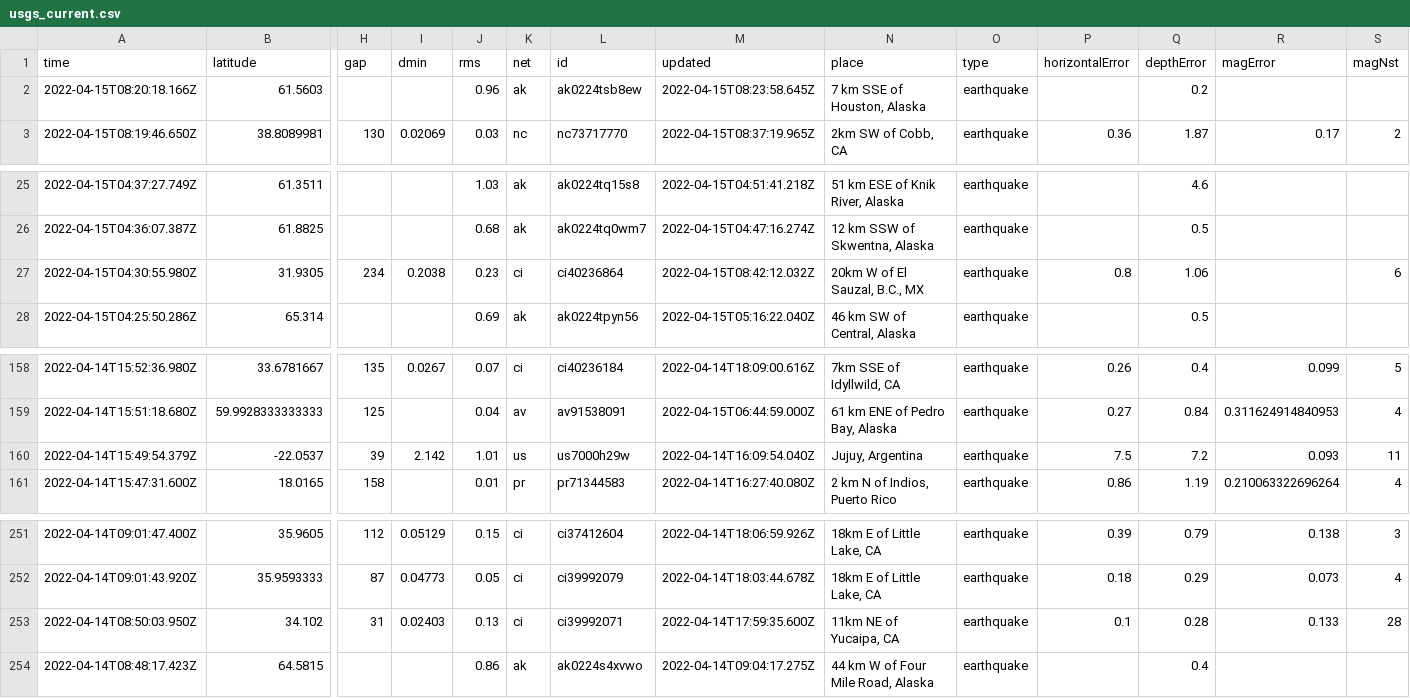
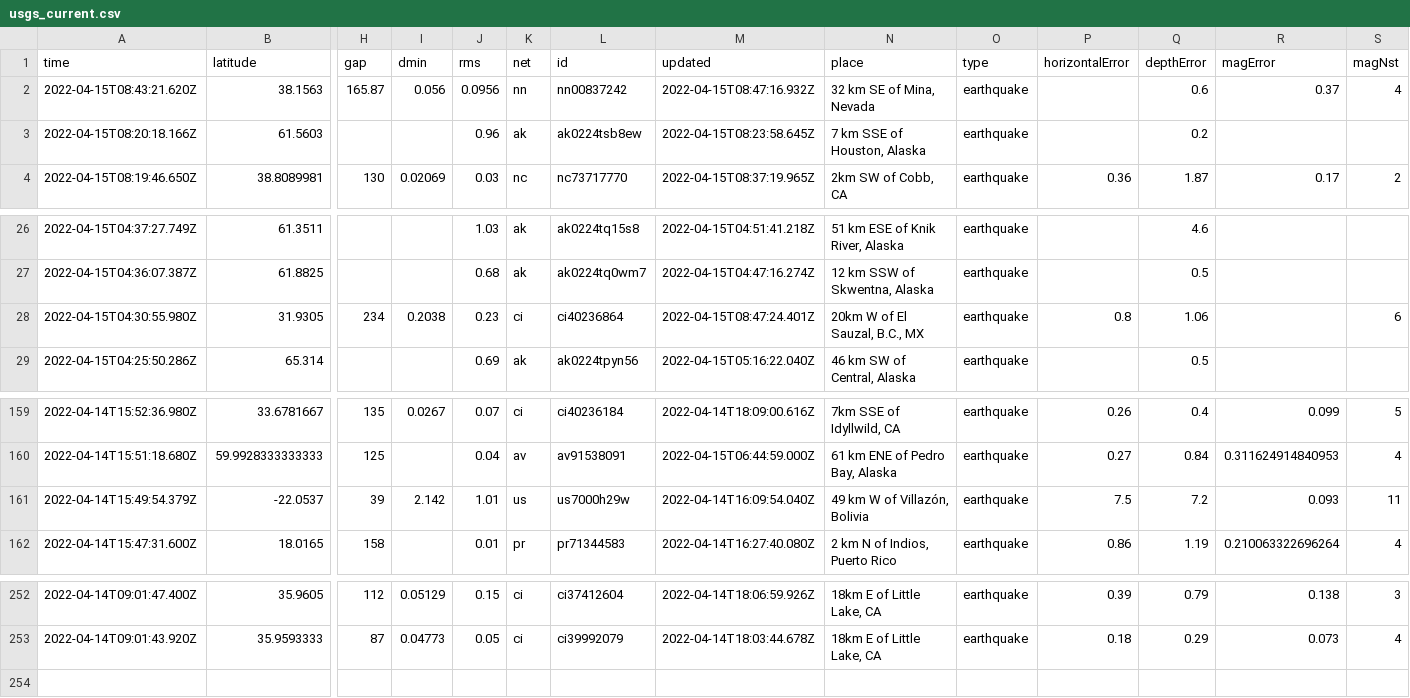
Before and after one commit to AnjDelgado/my-data-robot, a CSV file: usgs_current.csv, drawn as a sheet; only a part is shown, gaps mark what is left out; removed rows and columns are numbered as before the commit, all else as after; rows hold the shown columns only; the diff names each change by its address in the sheet, - before the commit and + after, or states it on an @@ line.

```diff
--- a/usgs_current.csv
+++ b/usgs_current.csv
+row 2: 2022-04-15T08:43:21.620Z | 38.1563 | 165.87 | 0.056 | 0.0956 | nn | nn00837242 | 2022-04-15T08:47:16.932Z | 32 km SE of Mina, Nevada | earthquake |  | 0.6 | 0.37 | 4
-M28 (updated): 2022-04-15T08:42:12.032Z
+M28 (updated): 2022-04-15T08:47:24.401Z
-N161 (place): Jujuy, Argentina
+N161 (place): 49 km W of Villazón, Bolivia
-row 253: 2022-04-14T08:50:03.950Z | 34.102 | 31 | 0.02403 | 0.13 | ci | ci39992071 | 2022-04-14T17:59:35.600Z | 11km NE of Yucaipa, CA | earthquake | 0.1 | 0.28 | 0.133 | 28
-row 254: 2022-04-14T08:48:17.423Z | 64.5815 |  |  | 0.86 | ak | ak0224s4xvwo | 2022-04-14T09:04:17.275Z | 44 km W of Four Mile Road, Alaska | earthquake |  | 0.4
```
